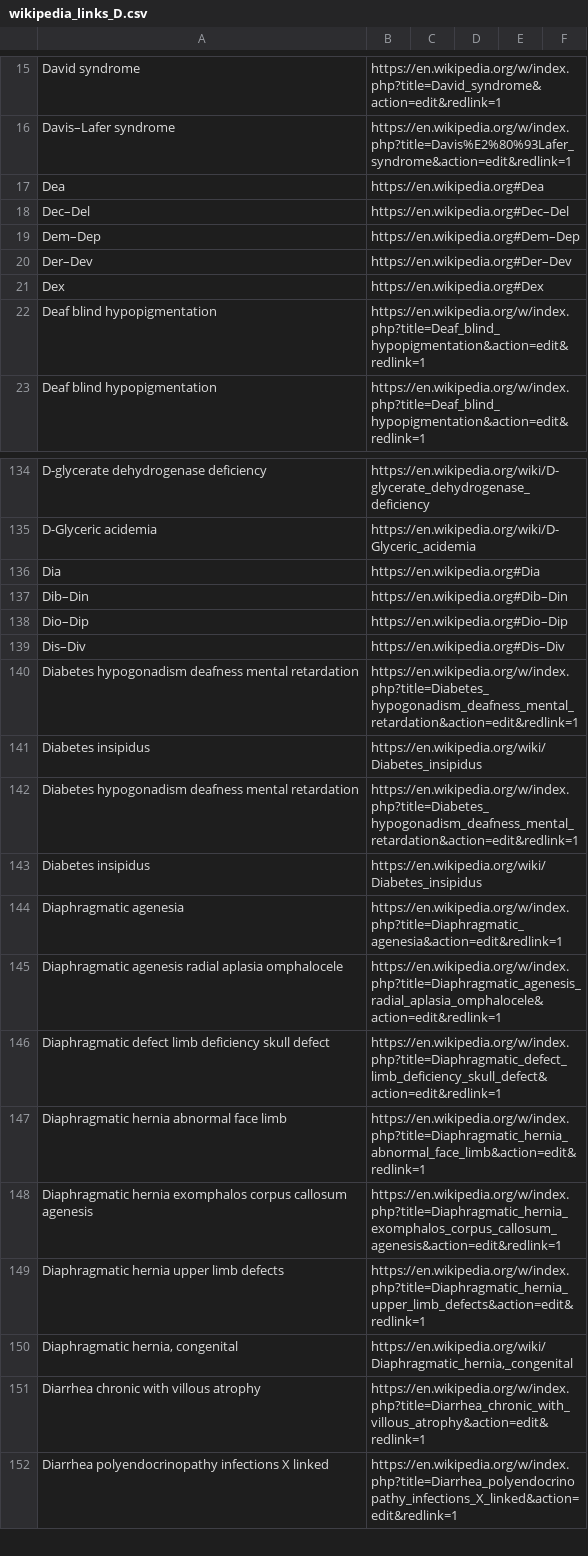
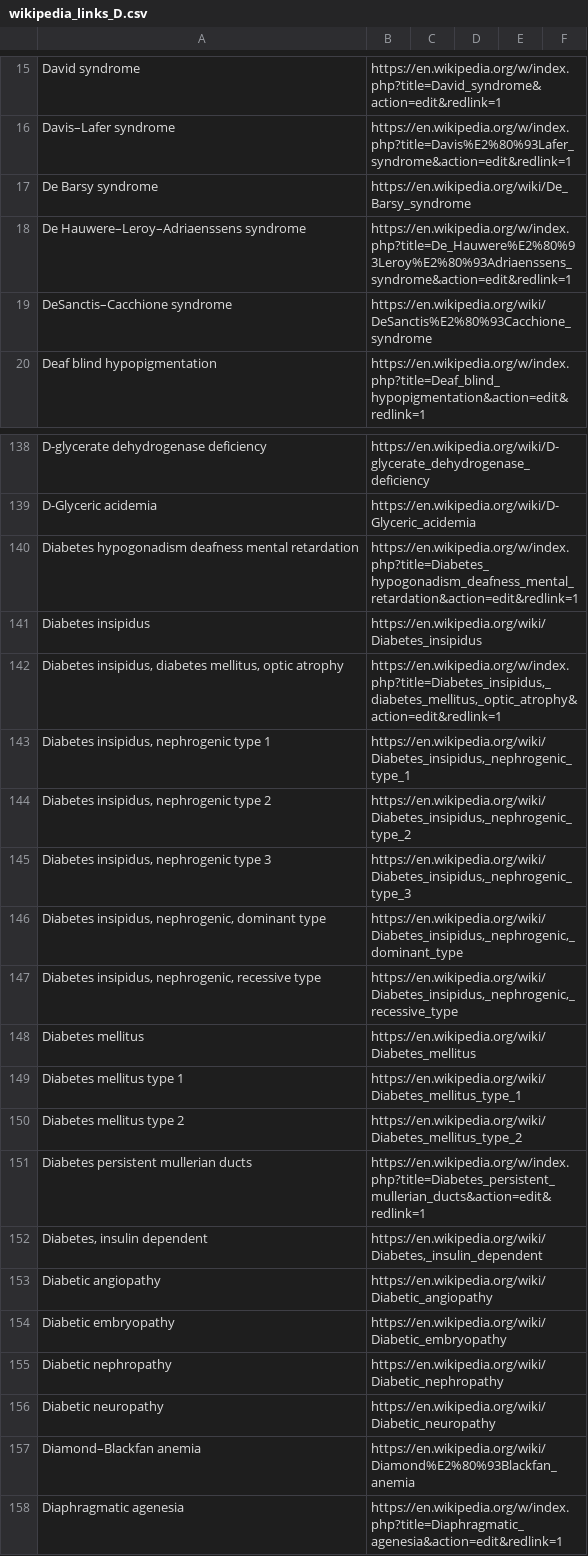
Before and after one commit to paulaonta/InfoExtractor, a CSV file: wikipediaLinks/wikipedia_links_D.csv, drawn as a sheet; only a part is shown, gaps mark what is left out; the shorter side is filled out with more unchanged rows; the diff covers the shown part only.

Commit message:
all the links of wikipedia diseases

```diff
--- a/wikipediaLinks/wikipedia_links_D.csv
+++ b/wikipediaLinks/wikipedia_links_D.csv
@@ -17,6 +17,3 @@ Davis–Lafer syndrome,https://en.wikipedia.org/w/index.php?title=Davis%E2%80%93
-Dea,https://en.wikipedia.org#Dea
-Dec–Del,https://en.wikipedia.org#Dec–Del
-Dem–Dep,https://en.wikipedia.org#Dem–Dep
-Der–Dev,https://en.wikipedia.org#Der–Dev
-Dex,https://en.wikipedia.org#Dex
-Deaf blind hypopigmentation,https://en.wikipedia.org/w/index.php?title=Deaf_blind_hypopigmentation&action=edit&redlink=1
+De Barsy syndrome,https://en.wikipedia.org/wiki/De_Barsy_syndrome,,,,
+De Hauwere–Leroy–Adriaenssens syndrome,https://en.wikipedia.org/w/index.php?title=De_Hauwere%E2%80%93Leroy%E2%80%93Adriaenssens_syndrome&action=edit&redlink=1,,,,
+DeSanctis–Cacchione syndrome,https://en.wikipedia.org/wiki/DeSanctis%E2%80%93Cacchione_syndrome,,,,
@@ -136,4 +139,0 @@ D-Glyceric acidemia,https://en.wikipedia.org/wiki/D-Glyceric_acidemia
-Dia,https://en.wikipedia.org#Dia
-Dib–Din,https://en.wikipedia.org#Dib–Din
-Dio–Dip,https://en.wikipedia.org#Dio–Dip
-Dis–Div,https://en.wikipedia.org#Dis–Div
@@ -142,2 +142,16 @@ Diabetes insipidus,https://en.wikipedia.org/wiki/Diabetes_insipidus
-Diabetes hypogonadism deafness mental retardation,https://en.wikipedia.org/w/index.php?title=Diabetes_hypogonadism_deafness_mental_retardation&action=edit&redlink=1
-Diabetes insipidus,https://en.wikipedia.org/wiki/Diabetes_insipidus
+"Diabetes insipidus, diabetes mellitus, optic atrophy","https://en.wikipedia.org/w/index.php?title=Diabetes_insipidus,_diabetes_mellitus,_optic_atrophy&action=edit&redlink=1",,,,
+"Diabetes insipidus, nephrogenic type 1","https://en.wikipedia.org/wiki/Diabetes_insipidus,_nephrogenic_type_1",,,,
+"Diabetes insipidus, nephrogenic type 2","https://en.wikipedia.org/wiki/Diabetes_insipidus,_nephrogenic_type_2",,,,
+"Diabetes insipidus, nephrogenic type 3","https://en.wikipedia.org/wiki/Diabetes_insipidus,_nephrogenic_type_3",,,,
+"Diabetes insipidus, nephrogenic, dominant type","https://en.wikipedia.org/wiki/Diabetes_insipidus,_nephrogenic,_dominant_type",,,,
+"Diabetes insipidus, nephrogenic, recessive type","https://en.wikipedia.org/wiki/Diabetes_insipidus,_nephrogenic,_recessive_type",,,,
+Diabetes mellitus,https://en.wikipedia.org/wiki/Diabetes_mellitus,,,,
+Diabetes mellitus type 1,https://en.wikipedia.org/wiki/Diabetes_mellitus_type_1,,,,
+Diabetes mellitus type 2,https://en.wikipedia.org/wiki/Diabetes_mellitus_type_2,,,,
+Diabetes persistent mullerian ducts,https://en.wikipedia.org/w/index.php?title=Diabetes_persistent_mullerian_ducts&action=edit&redlink=1,,,,
+"Diabetes, insulin dependent","https://en.wikipedia.org/wiki/Diabetes,_insulin_dependent",,,,
+Diabetic angiopathy,https://en.wikipedia.org/wiki/Diabetic_angiopathy,,,,
+Diabetic embryopathy,https://en.wikipedia.org/wiki/Diabetic_embryopathy,,,,
+Diabetic nephropathy,https://en.wikipedia.org/wiki/Diabetic_nephropathy,,,,
+Diabetic neuropathy,https://en.wikipedia.org/wiki/Diabetic_neuropathy,,,,
+Diamond–Blackfan anemia,https://en.wikipedia.org/wiki/Diamond%E2%80%93Blackfan_anemia,,,,
```
Also changed, not shown: 32 added rows, 10 removed rows and 2 edited cells elsewhere in this file, wikipediaLinks/wikipedia_links_V.csv, wikipediaLinks/wikipedia_links_X.csv, 9 other files.
